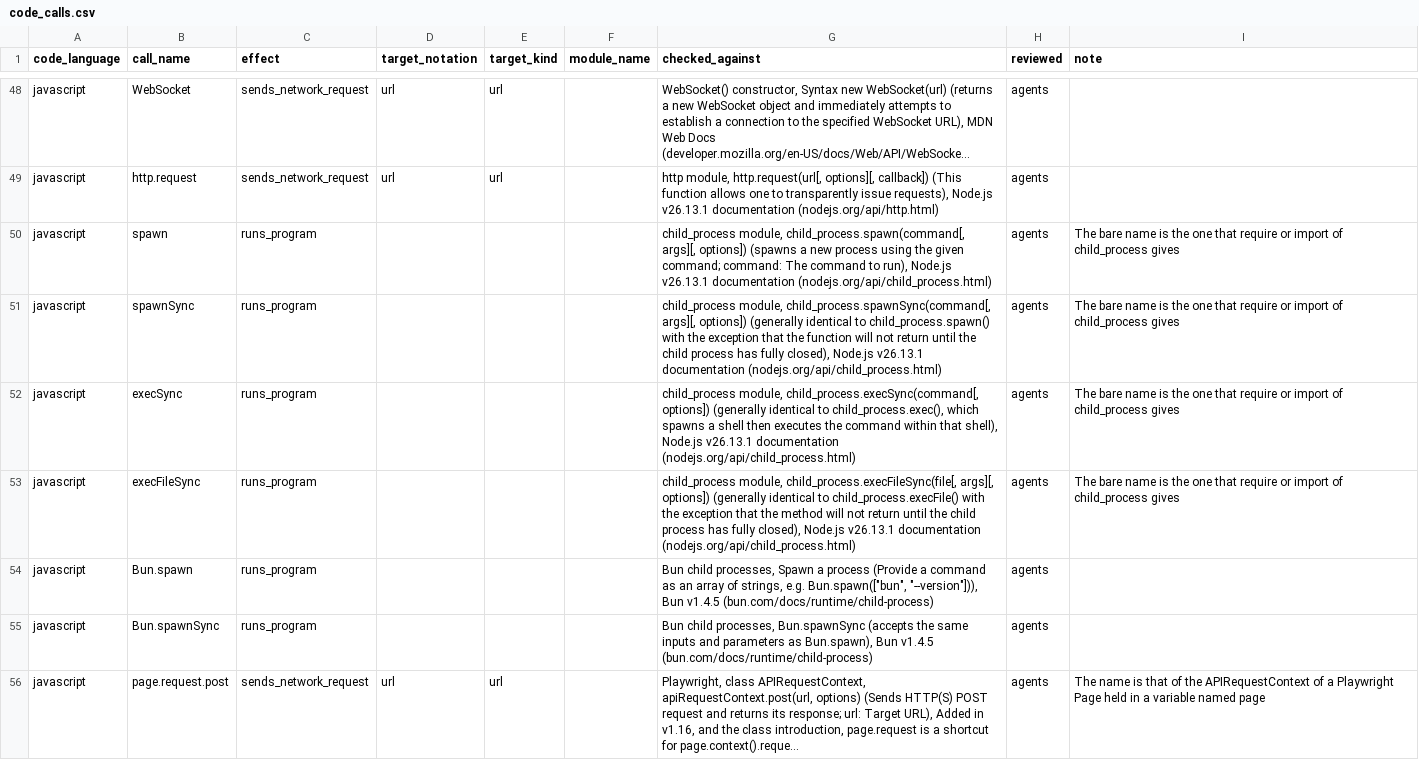
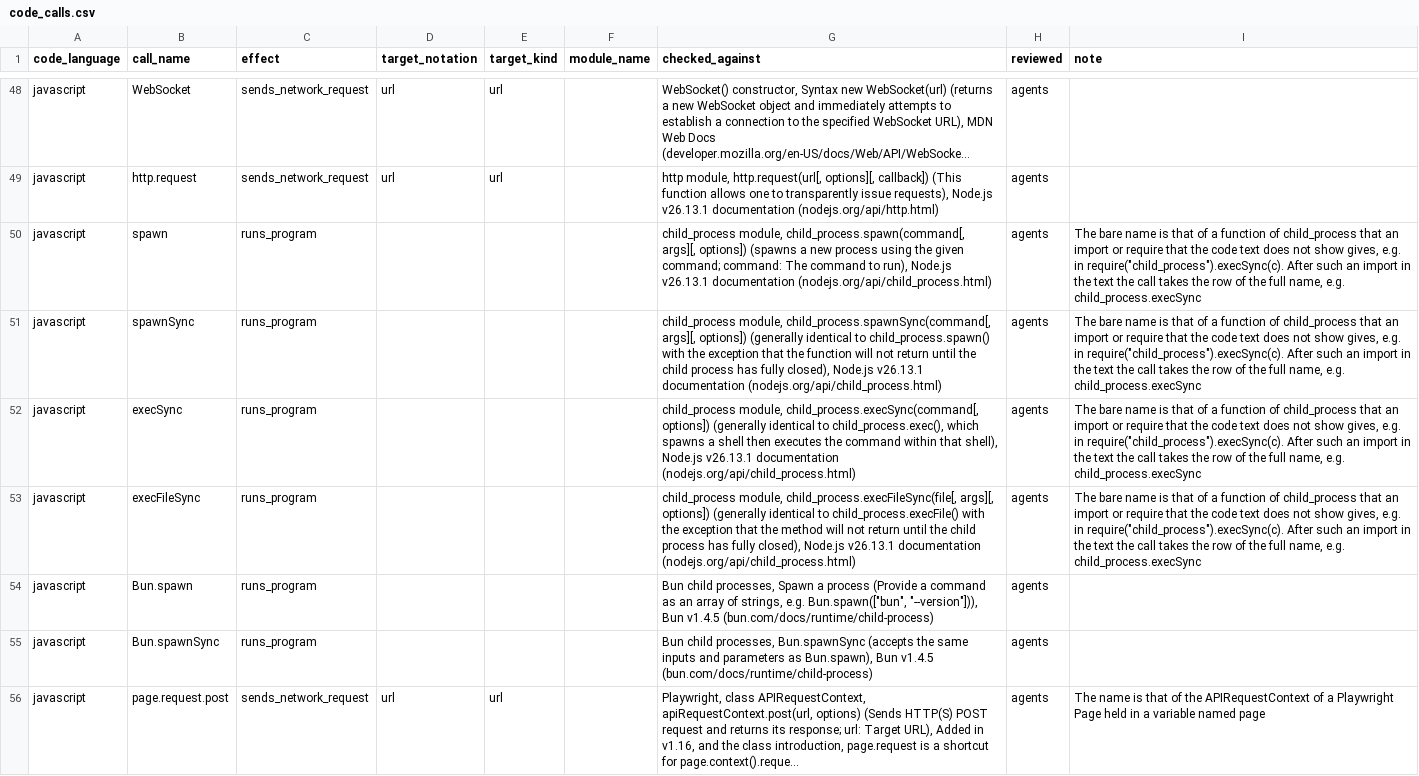
Before and after one commit to 0xjunha/tb-internet-use, a CSV file: src/tb_internet_use/knowledge/catalogs/network_request/code_calls.csv, drawn as a sheet; only a part is shown, gaps mark what is left out; long unchanged cells end in …; the diff covers the shown part only; the diff names each change by its address in the sheet, - before the commit and + after, or states it on an @@ line.

Commit message:
find the row of a code call through the imports of the code

```diff
--- a/src/tb_internet_use/knowledge/catalogs/network_request/code_calls.csv
+++ b/src/tb_internet_use/knowledge/catalogs/network_request/code_calls.csv
-I50:I53 (note): …name is the one that require or import of child_process gives
+I50:I53 (note): …name is that of a function of child_process that an import or require that the code text does not show gives, e.g. in require("child_process").execSync(c). After such an import in the text the call takes the row of the full name, e.g. child_process.execSync
```
Also changed, not shown: 13 added rows and 1 edited cell elsewhere in this file, 11 other files.
